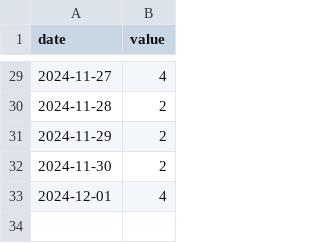
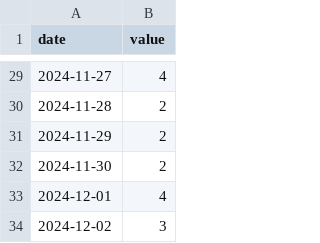
Before and after one commit to Ymgc19/Ymgc19.github.io, a CSV file: access_data/researchmap.csv, drawn as a sheet; only a part is shown, gaps mark what is left out; the diff names each change by its address in the sheet, - before the commit and + after, or states it on an @@ line.

```diff
--- a/access_data/researchmap.csv
+++ b/access_data/researchmap.csv
+row 34: 2024-12-02 | 3
```
Also changed, not shown: access_data/personal.csv, access_data/rm_region.csv, 6 other files.
